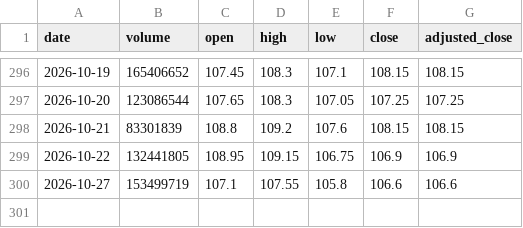
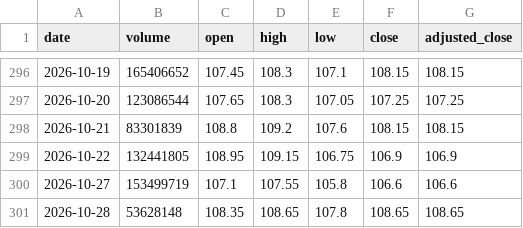
Before and after one commit to Lee1125021/tw-etf-monitor, a CSV file: data/0050_history.csv, drawn as a sheet; only a part is shown, gaps mark what is left out; the diff names each change by its address in the sheet, - before the commit and + after, or states it on an @@ line.

```diff
--- a/data/0050_history.csv
+++ b/data/0050_history.csv
+row 301: 2026-10-28 | 53628148 | 108.35 | 108.65 | 107.8 | 108.65 | 108.65
```
Also changed, not shown: data/0052_history.csv, 2 other files.
